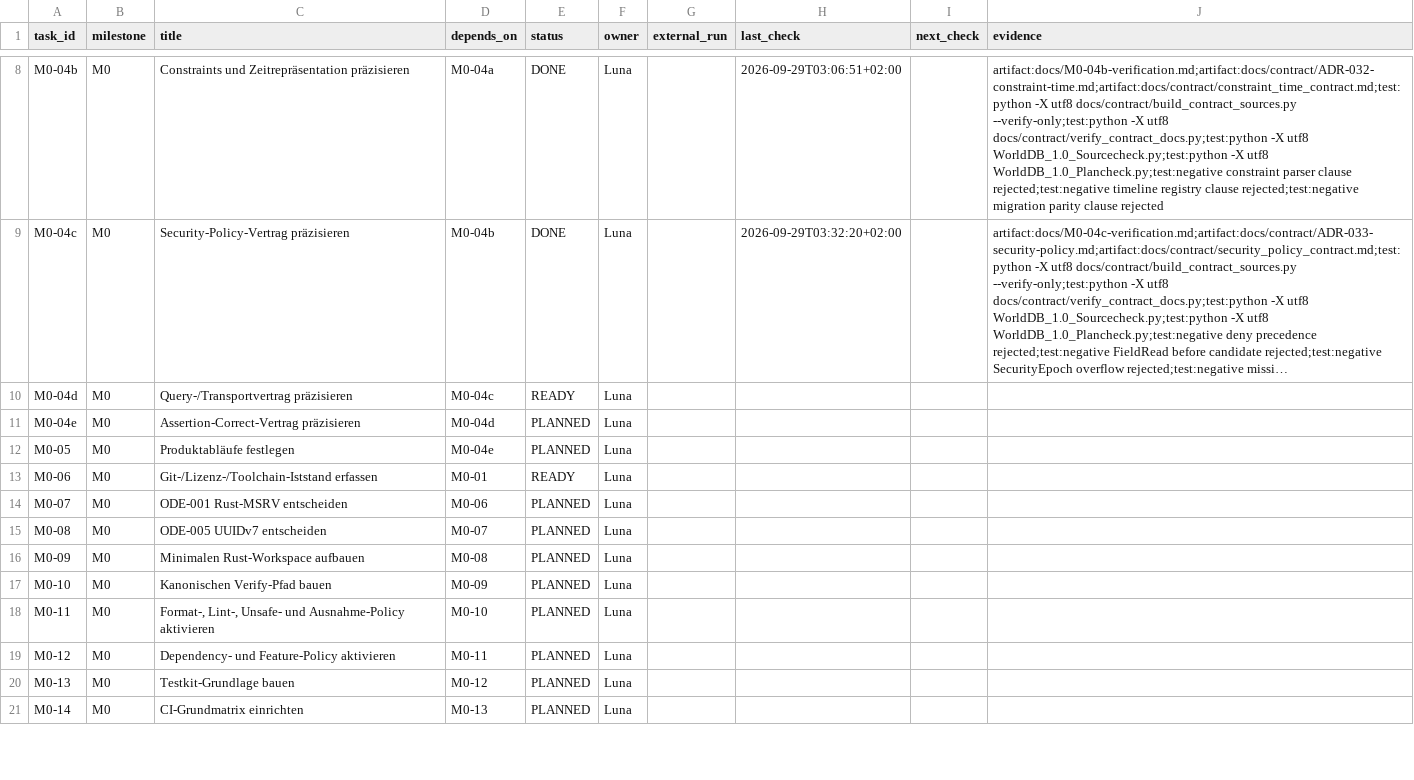
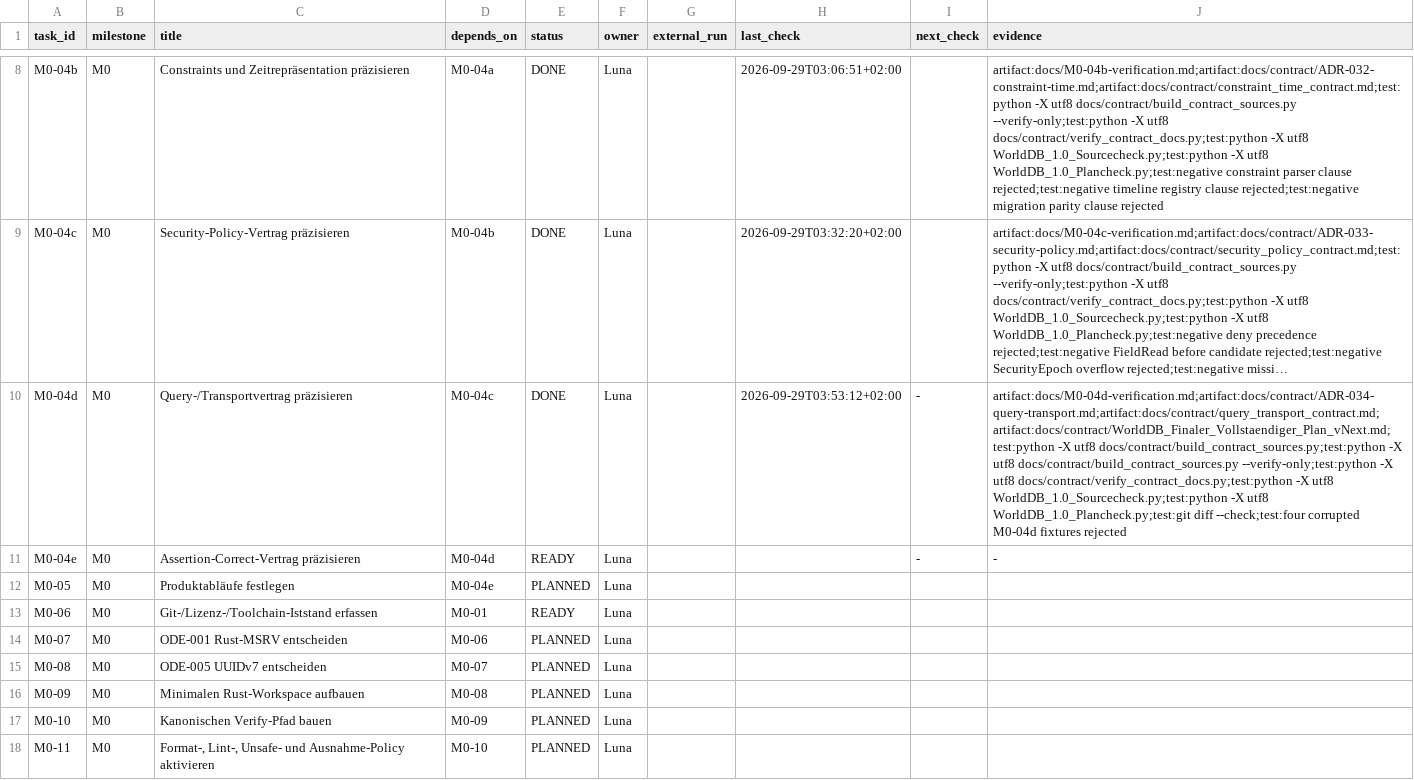
Before and after one commit to klarck36/WorldDB, a TSV file: WorldDB_1.0_Taskregister.tsv, drawn as a sheet; only a part is shown, gaps mark what is left out; the shorter side is filled out with more unchanged rows; long unchanged cells end in …; the diff names each change by its address in the sheet, - before the commit and + after, or states it on an @@ line.

Commit message:
chore: close WorldDB M0-04d

```diff
--- a/WorldDB_1.0_Taskregister.tsv
+++ b/WorldDB_1.0_Taskregister.tsv
-E10 (status): READY
+E10 (status): DONE
-H10 (last_check): (empty)
+H10 (last_check): 2026-09-29T03:53:12+02:00
-I10:I11 (next_check): (empty)
+I10:I11 (next_check): -
-J10 (evidence): (empty)
+J10 (evidence): artifact:docs/M0-04d-verification.md;artifact:docs/contract/ADR-034-query-transport.md;artifact:docs/contract/query_transport_contract.md;artifact:docs/contract/WorldDB_Finaler_Vollstaendiger_Plan_vNext.md;test:python -X utf8 docs/contract/build_contract_sources.py;test:python -X utf8 docs/contract/build_contract_sources.py --verify-only;test:python -X utf8 docs/contract/verify_contract_docs.py;test:python -X utf8 WorldDB_1.0_Sourcecheck.py;test:python -X utf8 WorldDB_1.0_Plancheck.py;test:git diff --check;test:four corrupted M0-04d fixtures rejected
-E11 (status): PLANNED
+E11 (status): READY
-J11 (evidence): (empty)
+J11 (evidence): -
```
Also changed, not shown: 3 other files.
